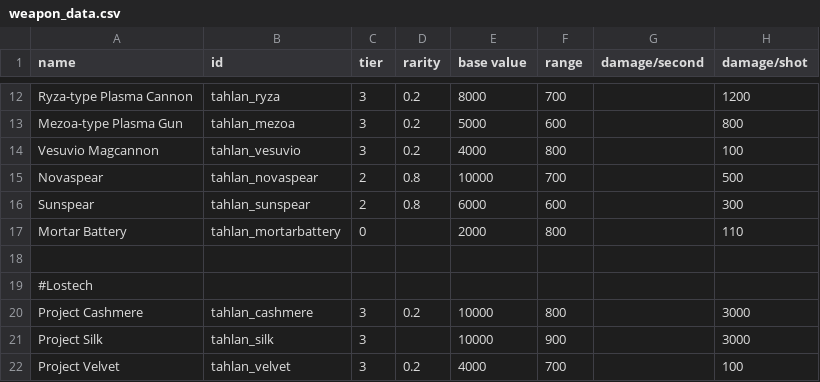
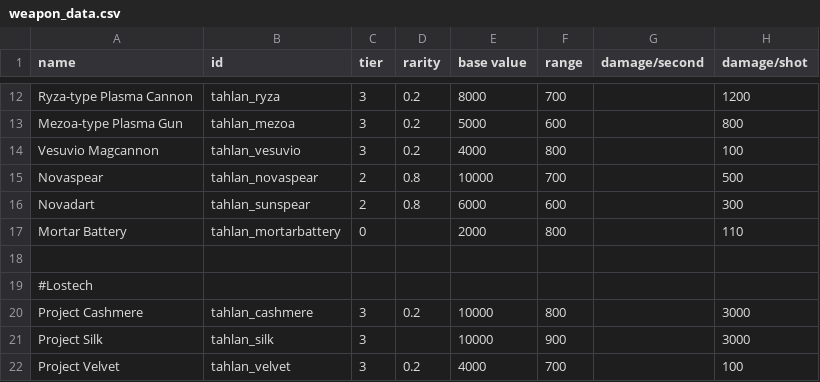
Before and after one commit to niatahl/tahlan-shipworks, a CSV file: data/weapons/weapon_data.csv, drawn as a sheet; only a part is shown, gaps mark what is left out; the diff names each change by its address in the sheet, - before the commit and + after, or states it on an @@ line.

```diff
--- a/data/weapons/weapon_data.csv
+++ b/data/weapons/weapon_data.csv
-A16 (name): Sunspear
+A16 (name): Novadart
```
Also changed, not shown: data/strings/descriptions.csv, 1 other file.
